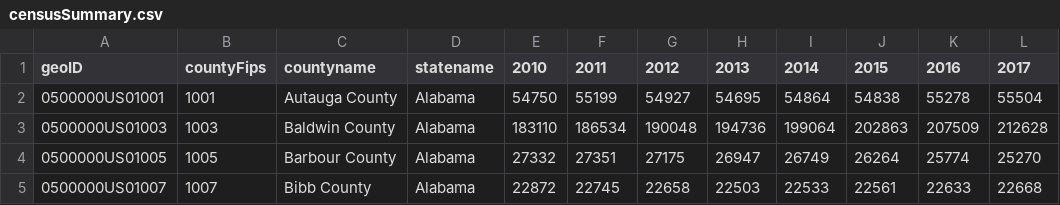
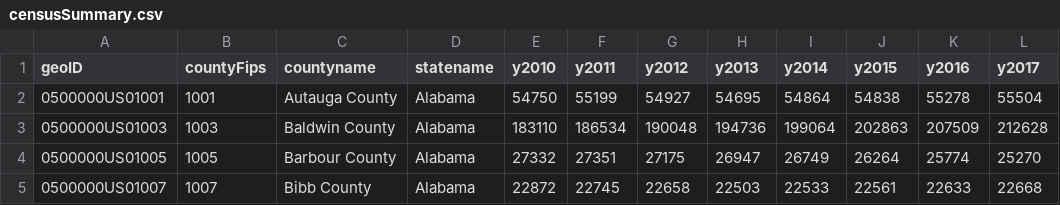
Before and after one commit to gisHokie/geo, a CSV file: censusSummary.csv, drawn as a sheet; only a part is shown.

```diff
--- a/censusSummary.csv
+++ b/censusSummary.csv
@@ -1,2 +1,2 @@
-geoID,countyFips,countyname,statename,2010,2011,2012,2013,2014,2015,2016,2017
+geoID,countyFips,countyname,statename,y2010,y2011,y2012,y2013,y2014,y2015,y2016,y2017
 0500000US01001,1001,Autauga County, Alabama,54750,55199,54927,54695,54864,54838,55278,55504
```
Also changed, not shown: 1 other file.
